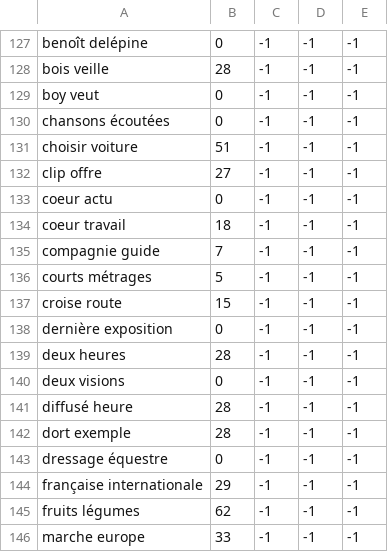
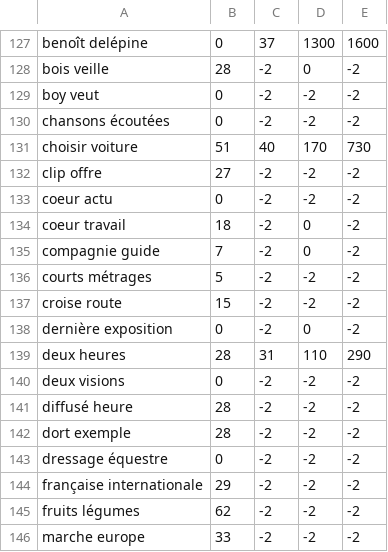
Before and after one commit to GEnAdInE/SEO, a CSV file: outputDataMean.csv, drawn as a sheet; only a part is shown, gaps mark what is left out; the diff covers the shown part only; the diff names each change by its address in the sheet, - before the commit and + after, or states it on an @@ line.

```diff
--- a/outputDataMean.csv
+++ b/outputDataMean.csv
-C127: -1
+C127: 37
-D127: -1
+D127: 1300
-E127: -1
+E127: 1600
-C128:C130: -1
+C128:C130: -2
-D128: -1
+D128: 0
-E128:E130: -1
+E128:E130: -2
-D129:D130: -1
+D129:D130: -2
-C131: -1
+C131: 40
-D131: -1
+D131: 170
-E131: -1
+E131: 730
-C132:C138: -1
+C132:C138: -2
-D132:D133: -1
+D132:D133: -2
-E132:E138: -1
+E132:E138: -2
-D134:D135: -1
+D134:D135: 0
-D136:D137: -1
+D136:D137: -2
-D138: -1
+D138: 0
-C139: -1
+C139: 31
-D139: -1
+D139: 110
-E139: -1
+E139: 290
-C140:C146: -1
+C140:C146: -2
-D140:D146: -1
+D140:D146: -2
-E140:E146: -1
+E140:E146: -2
```
Also changed, not shown: 36 edited cells elsewhere in this file, 1 other file.
